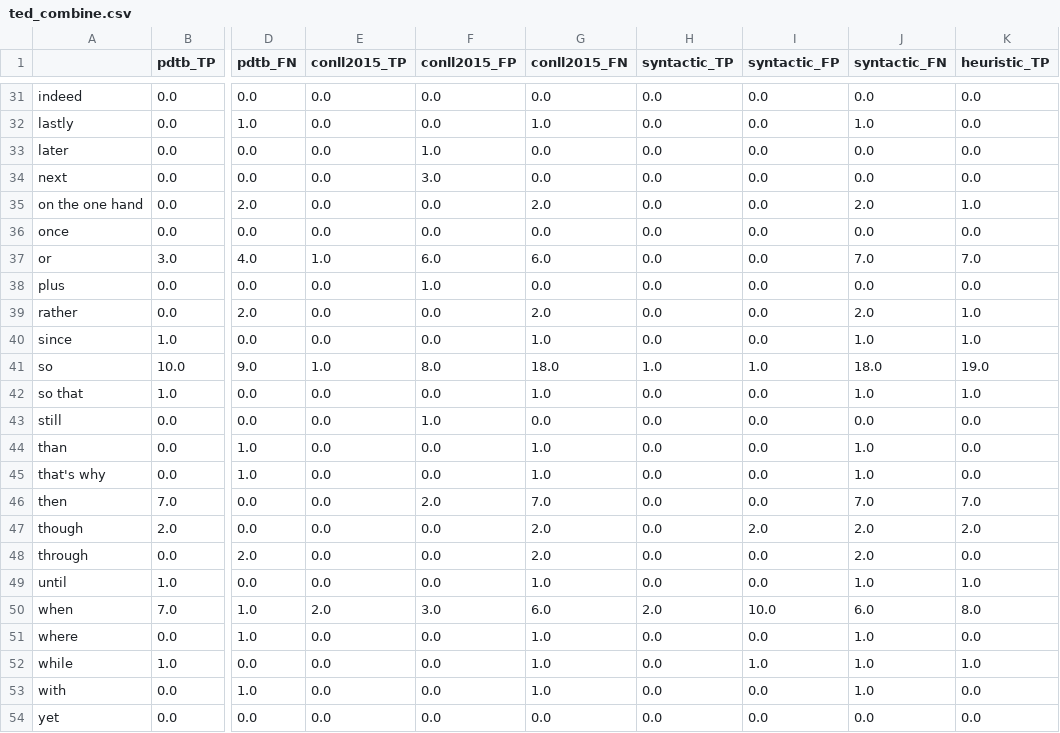
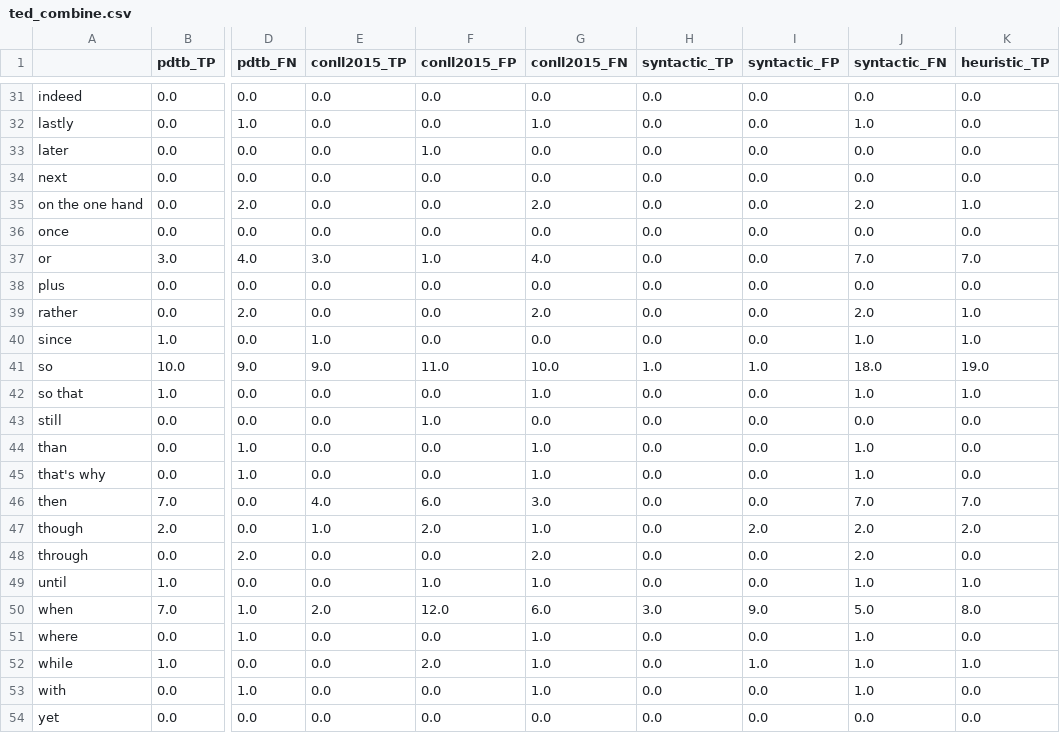
Before and after one commit to idanovinda/discourse-explicit-evaluation, a CSV file: result-csv/combine/ted_combine.csv, drawn as a sheet; only a part is shown, gaps mark what is left out; the diff covers the shown part only; the diff names each change by its address in the sheet, - before the commit and + after, or states it on an @@ line.

```diff
--- a/result-csv/combine/ted_combine.csv
+++ b/result-csv/combine/ted_combine.csv
-F34 (conll2015_FP): 3.0
+F34 (conll2015_FP): 0.0
-E37 (conll2015_TP): 1.0
+E37 (conll2015_TP): 3.0
-F37 (conll2015_FP): 6.0
+F37 (conll2015_FP): 1.0
-G37 (conll2015_FN): 6.0
+G37 (conll2015_FN): 4.0
-F38 (conll2015_FP): 1.0
+F38 (conll2015_FP): 0.0
-E40 (conll2015_TP): 0.0
+E40 (conll2015_TP): 1.0
-G40 (conll2015_FN): 1.0
+G40 (conll2015_FN): 0.0
-E41 (conll2015_TP): 1.0
+E41 (conll2015_TP): 9.0
-F41 (conll2015_FP): 8.0
+F41 (conll2015_FP): 11.0
-G41 (conll2015_FN): 18.0
+G41 (conll2015_FN): 10.0
-E46 (conll2015_TP): 0.0
+E46 (conll2015_TP): 4.0
-F46 (conll2015_FP): 2.0
+F46 (conll2015_FP): 6.0
-G46 (conll2015_FN): 7.0
+G46 (conll2015_FN): 3.0
-E47 (conll2015_TP): 0.0
+E47 (conll2015_TP): 1.0
-F47 (conll2015_FP): 0.0
+F47 (conll2015_FP): 2.0
-G47 (conll2015_FN): 2.0
+G47 (conll2015_FN): 1.0
-F49 (conll2015_FP): 0.0
+F49 (conll2015_FP): 1.0
-F50 (conll2015_FP): 3.0
+F50 (conll2015_FP): 12.0
-H50 (syntactic_TP): 2.0
+H50 (syntactic_TP): 3.0
-I50 (syntactic_FP): 10.0
+I50 (syntactic_FP): 9.0
-J50 (syntactic_FN): 6.0
+J50 (syntactic_FN): 5.0
-F52 (conll2015_FP): 0.0
+F52 (conll2015_FP): 2.0
```
Also changed, not shown: 34 edited cells elsewhere in this file, result-csv/combine/ted_combine_pr.csv, result-csv/ted_pred_syntactic.csv, 7 other files.
